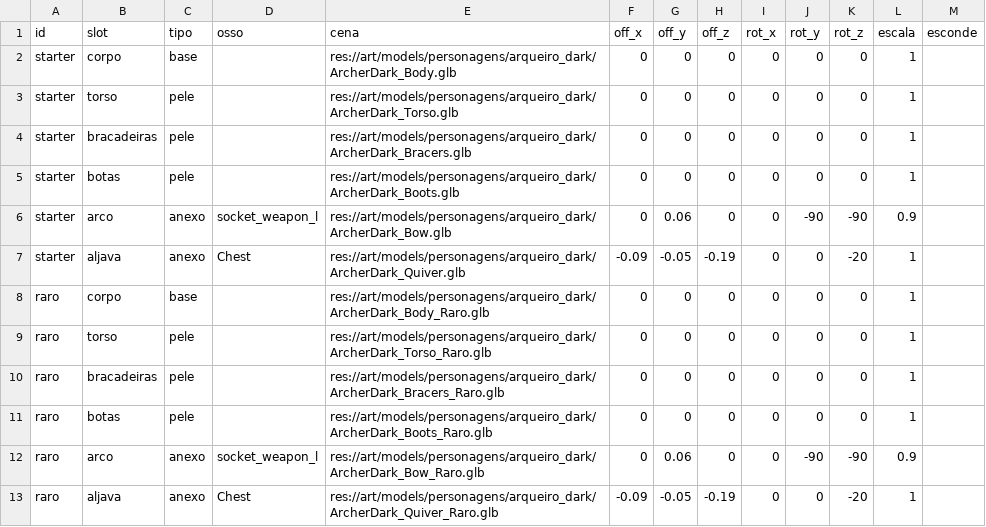
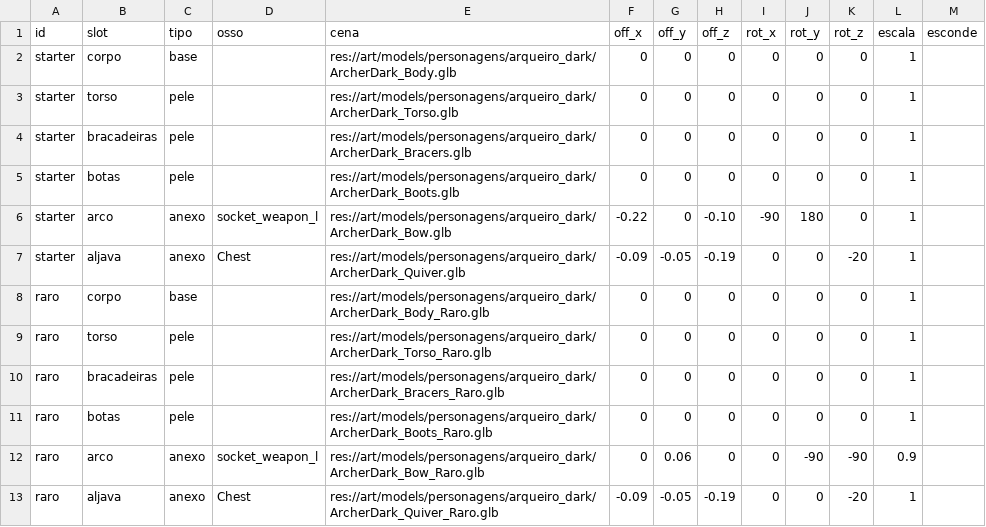
Before and after one commit to Willvinicius2/echoes-of-the-shatter, a CSV file: godot/data/arqueiro_dark/equipamento.csv, drawn as a sheet.

```diff
--- a/godot/data/arqueiro_dark/equipamento.csv
+++ b/godot/data/arqueiro_dark/equipamento.csv
@@ -5,3 +5,3 @@ starter,bracadeiras,pele,,res://art/models/personagens/arqueiro_dark/ArcherDark_
 starter,botas,pele,,res://art/models/personagens/arqueiro_dark/ArcherDark_Boots.glb,0,0,0,0,0,0,1,
-starter,arco,anexo,socket_weapon_l,res://art/models/personagens/arqueiro_dark/ArcherDark_Bow.glb,0,0.06,0,0,-90,-90,0.9,
+starter,arco,anexo,socket_weapon_l,res://art/models/personagens/arqueiro_dark/ArcherDark_Bow.glb,-0.22,0,-0.10,-90,180,0,1,
 starter,aljava,anexo,Chest,res://art/models/personagens/arqueiro_dark/ArcherDark_Quiver.glb,-0.09,-0.05,-0.19,0,0,-20,1,
```
Also changed, not shown: 16 other files.
